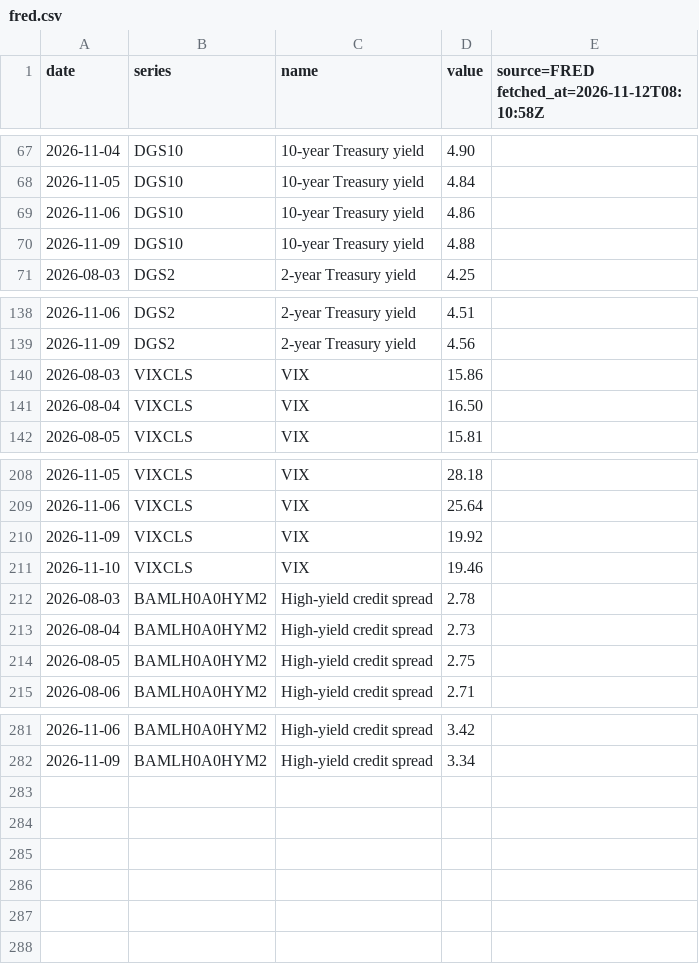
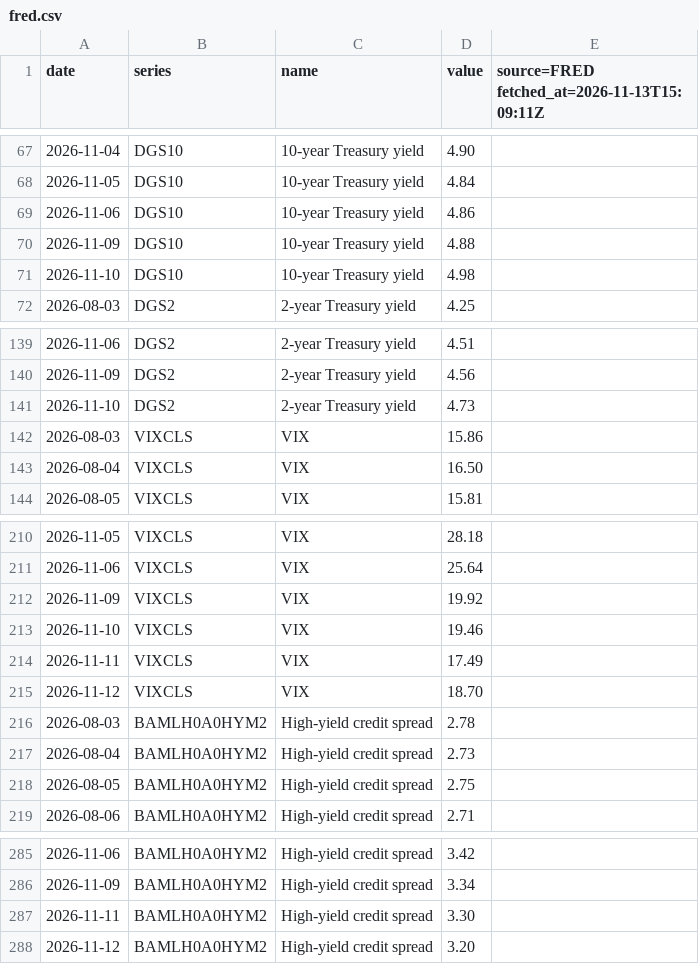
Before and after one commit to alphastreet-ai/anthropic-ipo-hackathon, a CSV file: context/macro/fred.csv, drawn as a sheet; only a part is shown, gaps mark what is left out; the diff names each change by its address in the sheet, - before the commit and + after, or states it on an @@ line.

```diff
--- a/context/macro/fred.csv
+++ b/context/macro/fred.csv
-E1: source=FRED fetched_at=2026-11-12T08:10:58Z
+E1: source=FRED fetched_at=2026-11-13T15:09:11Z
+row 71: 2026-11-10 | DGS10 | 10-year Treasury yield | 4.98
+row 141: 2026-11-10 | DGS2 | 2-year Treasury yield | 4.73
+row 214: 2026-11-11 | VIXCLS | VIX | 17.49
+row 215: 2026-11-12 | VIXCLS | VIX | 18.70
+row 287: 2026-11-11 | BAMLH0A0HYM2 | High-yield credit spread | 3.30
+row 288: 2026-11-12 | BAMLH0A0HYM2 | High-yield credit spread | 3.20
```
Also changed, not shown: 7 other files.
